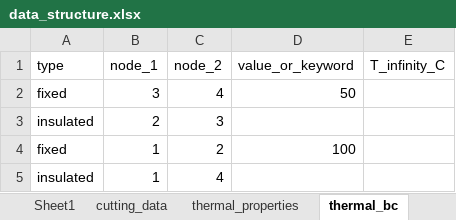
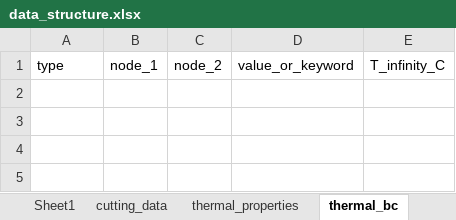
Before and after one commit to RourkePoirier/CAEA-Assignment-2, an Excel workbook: data_structure.xlsx, sheet thermal_bc, drawn as a sheet; values as stored, in another font and other column widths than the file's, no borders; the diff names each change by its address in the sheet, - before the commit and + after, or states it on an @@ line.

```diff
--- a/data_structure.xlsx (sheet thermal_bc)
+++ b/data_structure.xlsx (sheet thermal_bc)
-row 2: fixed | 3 | 4 | 50
-row 3: insulated | 2 | 3
-row 4: fixed | 1 | 2 | 100
-row 5: insulated | 1 | 4
```
Also changed, not shown: sheet Sheet1, sheet cutting_data, sheet thermal_properties, 2 other files.
